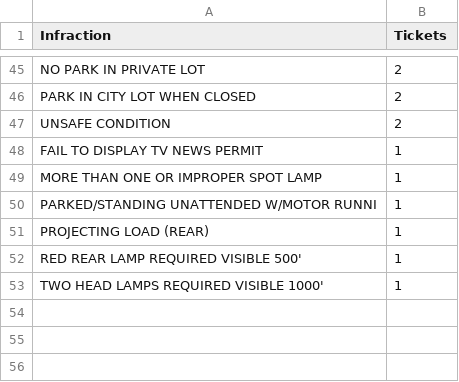
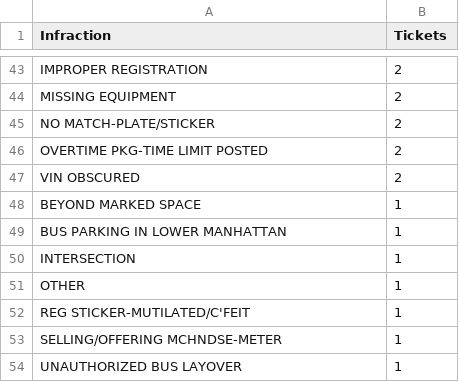
Before and after one commit to cijjas/distributed-hazelcast-ticket-operations, a CSV file: resources/outputs/query1.csv, drawn as a sheet; only a part is shown, gaps mark what is left out; removed rows and columns are numbered as before the commit, all else as after; the diff covers the shown part only; the diff names each change by its address in the sheet, - before the commit and + after, or states it on an @@ line.

```diff
--- a/resources/outputs/query1.csv
+++ b/resources/outputs/query1.csv
-A43 (Infraction): NO PARK IN PRIVATE LOT
+A43 (Infraction): IMPROPER REGISTRATION
+row 44: MISSING EQUIPMENT | 2
-A45 (Infraction): PARK IN CITY LOT WHEN CLOSED
+A45 (Infraction): NO MATCH-PLATE/STICKER
+row 46: OVERTIME PKG-TIME LIMIT POSTED | 2
-A47 (Infraction): UNSAFE CONDITION
+A47 (Infraction): VIN OBSCURED
-A48 (Infraction): FAIL TO DISPLAY TV NEWS PERMIT
+A48 (Infraction): BEYOND MARKED SPACE
-row 49: MORE THAN ONE OR IMPROPER SPOT LAMP | 1
-A49 (Infraction): PARKED/STANDING UNATTENDED W/MOTOR RUNNI
+A49 (Infraction): BUS PARKING IN LOWER MANHATTAN
-A50 (Infraction): PROJECTING LOAD (REAR)
+A50 (Infraction): INTERSECTION
+row 51: OTHER | 1
-A52 (Infraction): RED REAR LAMP REQUIRED VISIBLE 500'
+A52 (Infraction): REG STICKER-MUTILATED/C'FEIT
+row 53: SELLING/OFFERING MCHNDSE-METER | 1
-A54 (Infraction): TWO HEAD LAMPS REQUIRED VISIBLE 1000'
+A54 (Infraction): UNAUTHORIZED BUS LAYOVER
```
Also changed, not shown: 31 added rows, 33 removed rows and 10 edited cells elsewhere in this file, 14 other files.
